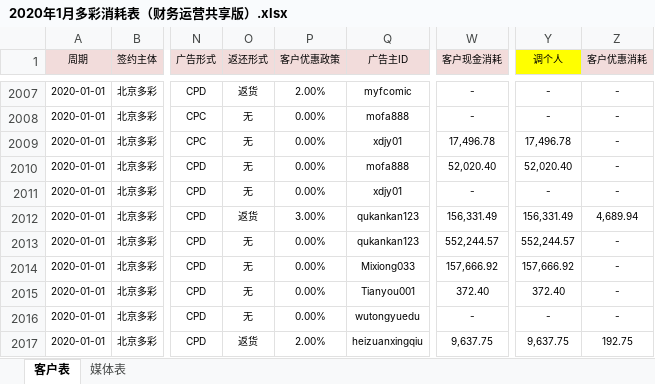
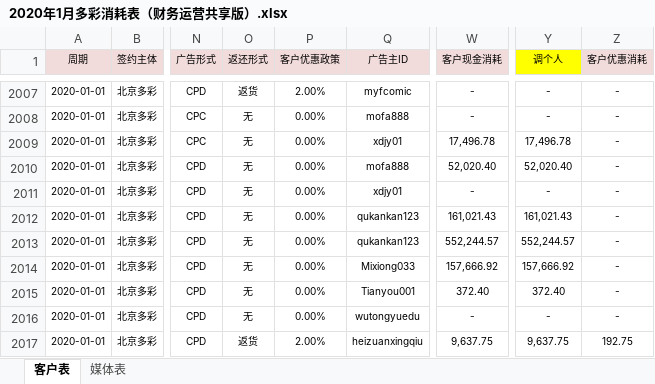
Before and after one commit to o-f-m/-, an Excel workbook: 2020年1月多彩消耗表（财务运营共享版）.xlsx, sheet 客户表, drawn as a sheet; only a part is shown, gaps mark what is left out; values as stored, in another font and other column widths than the file's, no borders; the diff names each change by its address in the sheet, - before the commit and + after, or states it on an @@ line.

Commit message:
2020年1月二三四五vivo政策

```diff
--- a/2020年1月多彩消耗表（财务运营共享版）.xlsx (sheet 客户表)
+++ b/2020年1月多彩消耗表（财务运营共享版）.xlsx (sheet 客户表)
-O2012 (返还形式): 返货
+O2012 (返还形式): 无
-P2012 (客户优惠政策): 3.00%
+P2012 (客户优惠政策): 0.00%
-W2012 (客户现金消耗): 156,331.49
+W2012 (客户现金消耗): 161,021.43
-Y2012 (调个人): 156,331.49
+Y2012 (调个人): 161,021.43
-Z2012 (客户优惠消耗): 4,689.94
+Z2012 (客户优惠消耗): -
```
Also changed, not shown: sheet 媒体表.
